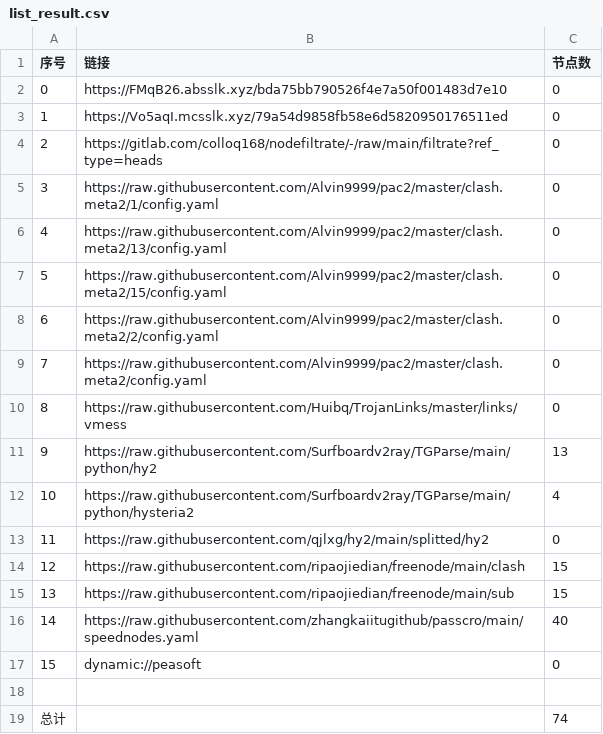
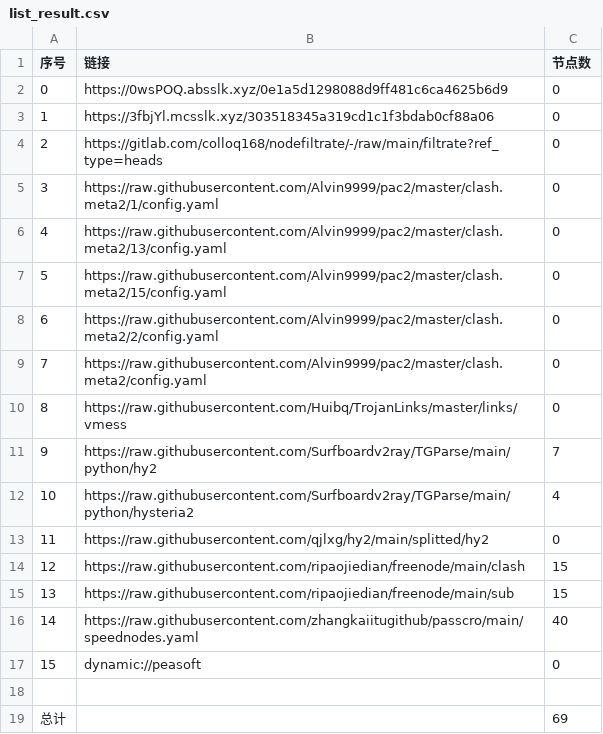
Before and after one commit to xiao33521/AutoMergePublicNodes33521, a CSV file: list_result.csv, drawn as a sheet.

```diff
--- a/list_result.csv
+++ b/list_result.csv
@@ -1,4 +1,4 @@
 序号,链接,节点数
-0,https://FMqB26.absslk.xyz/bda75bb790526f4e7a50f001483d7e10,0
-1,https://Vo5aqI.mcsslk.xyz/79a54d9858fb58e6d5820950176511ed,0
+0,https://0wsPOQ.absslk.xyz/0e1a5d1298088d9ff481c6ca4625b6d9,0
+1,https://3fbjYl.mcsslk.xyz/303518345a319cd1c1f3bdab0cf88a06,0
 2,https://gitlab.com/colloq168/nodefiltrate/-/raw/main/filtrate?ref_type=heads,0
@@ -10,3 +10,3 @@
 8,https://raw.githubusercontent.com/Huibq/TrojanLinks/master/links/vmess,0
-9,https://raw.githubusercontent.com/Surfboardv2ray/TGParse/main/python/hy2,13
+9,https://raw.githubusercontent.com/Surfboardv2ray/TGParse/main/python/hy2,7
 10,https://raw.githubusercontent.com/Surfboardv2ray/TGParse/main/python/hysteria2,4
@@ -18,2 +18,2 @@
 
-总计,,74
+总计,,69
```
Also changed, not shown: 7 other files.
